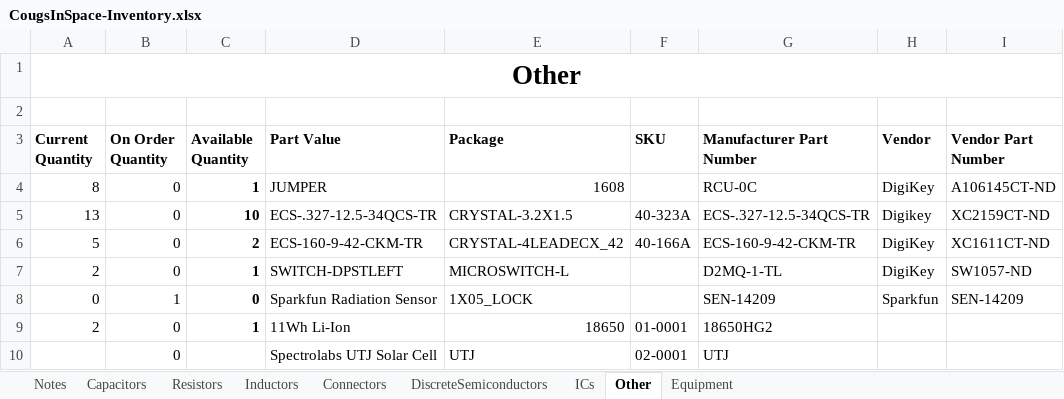
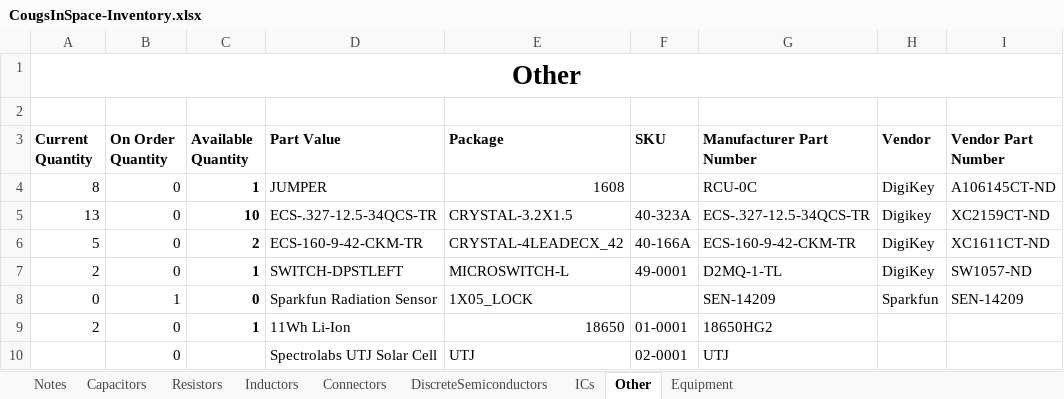
Before and after one commit to CougsInSpace/Resources, an Excel workbook: CougsInSpace-Inventory.xlsx, sheet Other, drawn as a sheet; values as stored, in another font and other column widths than the file's, no borders; conditional formats not drawn; the diff names each change by its address in the sheet, - before the commit and + after, or states it on an @@ line.

```diff
--- a/CougsInSpace-Inventory.xlsx (sheet Other)
+++ b/CougsInSpace-Inventory.xlsx (sheet Other)
-F7 (SKU): (empty)
+F7 (SKU): 49-0001
```
Also changed, not shown: sheet Notes, sheet ICs, 3 other files.
